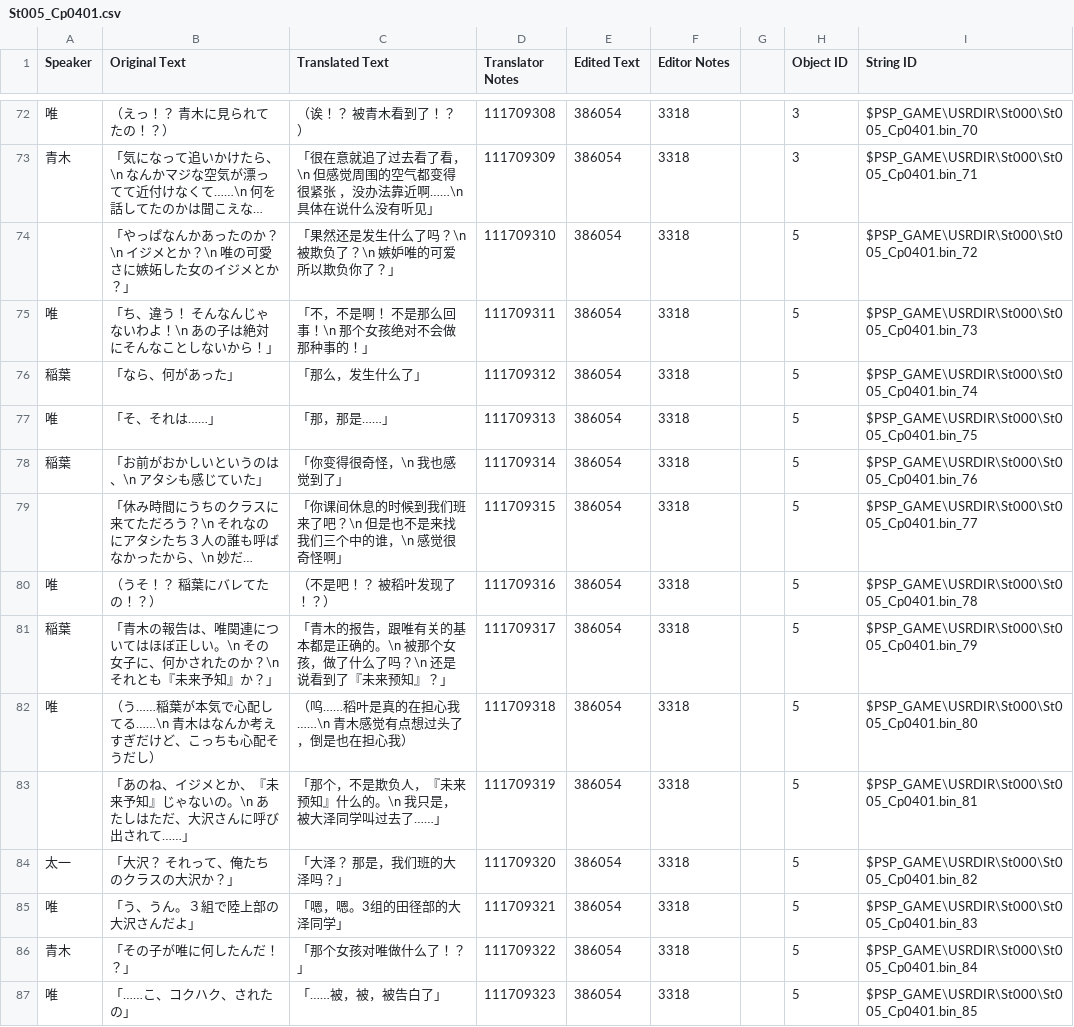
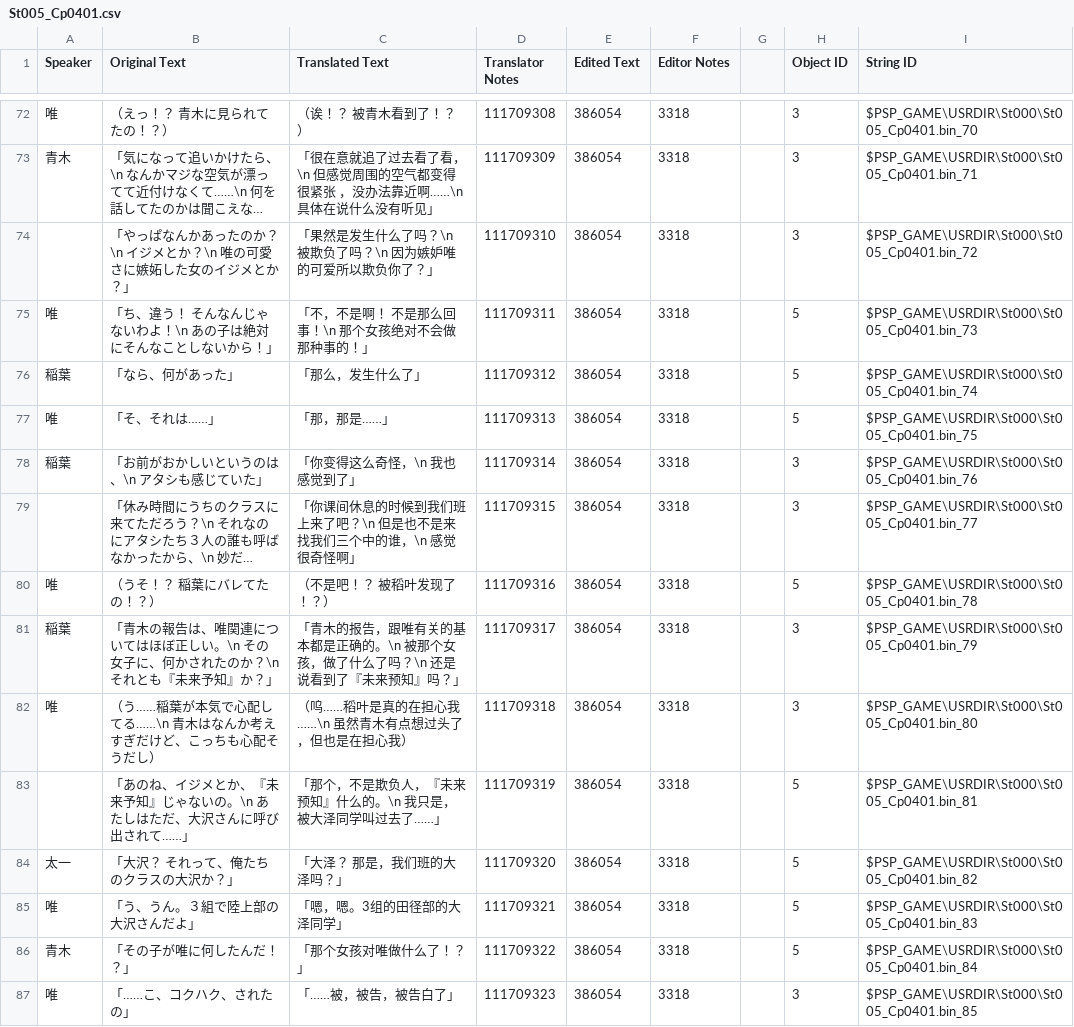
Before and after one commit to kotori-bbt/kkrcyrCN, a CSV file: csv/St005_Cp0401.csv, drawn as a sheet; only a part is shown, gaps mark what is left out; long unchanged cells end in …; the diff names each change by its address in the sheet, - before the commit and + after, or states it on an @@ line.

```diff
--- a/csv/St005_Cp0401.csv
+++ b/csv/St005_Cp0401.csv
-C74 (Translated Text): 「果然还是发生什么了吗？\n 被欺负了？\n 嫉妒唯的可爱所以欺负你了？」
+C74 (Translated Text): 「果然是发生什么了吗？\n 被欺负了吗？\n 因为嫉妒唯的可爱所以欺负你了？」
-H74 (Object ID): 5
+H74 (Object ID): 3
-C78 (Translated Text): 「你变得很奇怪，\n 我也感觉到了」
+C78 (Translated Text): 「你变得这么奇怪，\n 我也感觉到了」
-H78:H79 (Object ID): 5
+H78:H79 (Object ID): 3
-C79 (Translated Text): …到我们班来了吧？…
+C79 (Translated Text): …到我们班上来了吧？…
-C81 (Translated Text): …来预知』？」
+C81 (Translated Text): …来预知』吗？」
-H81:H82 (Object ID): 5
+H81:H82 (Object ID): 3
-C82 (Translated Text): （呜……稻叶是真的在担心我……\n 青木感觉有点想过头了，倒是也在担心我）
+C82 (Translated Text): （呜……稻叶是真的在担心我……\n 虽然青木有点想过头了，但也是在担心我）
-C87 (Translated Text): 「……被，被，被告白了」
+C87 (Translated Text): 「……被，被告，被告白了」
-H87 (Object ID): 5
+H87 (Object ID): 3
```
Also changed, not shown: csv/St005_Cp0501.csv, csv/St005_Cp0701.csv, 3 other files.
